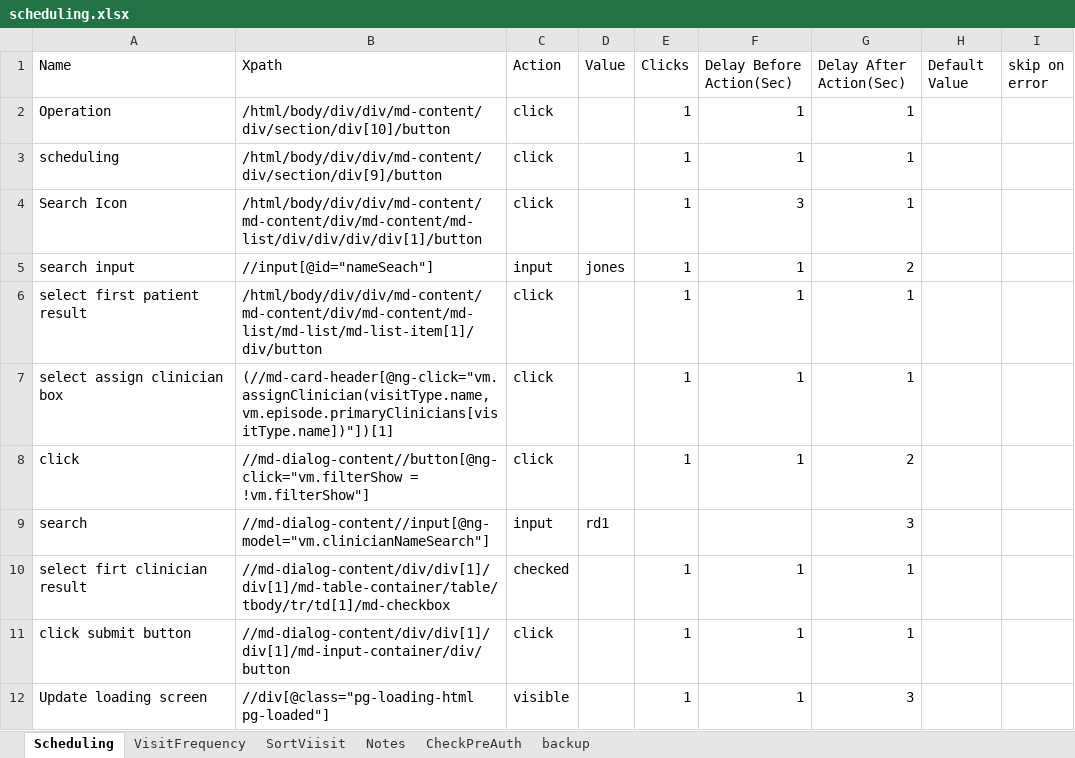
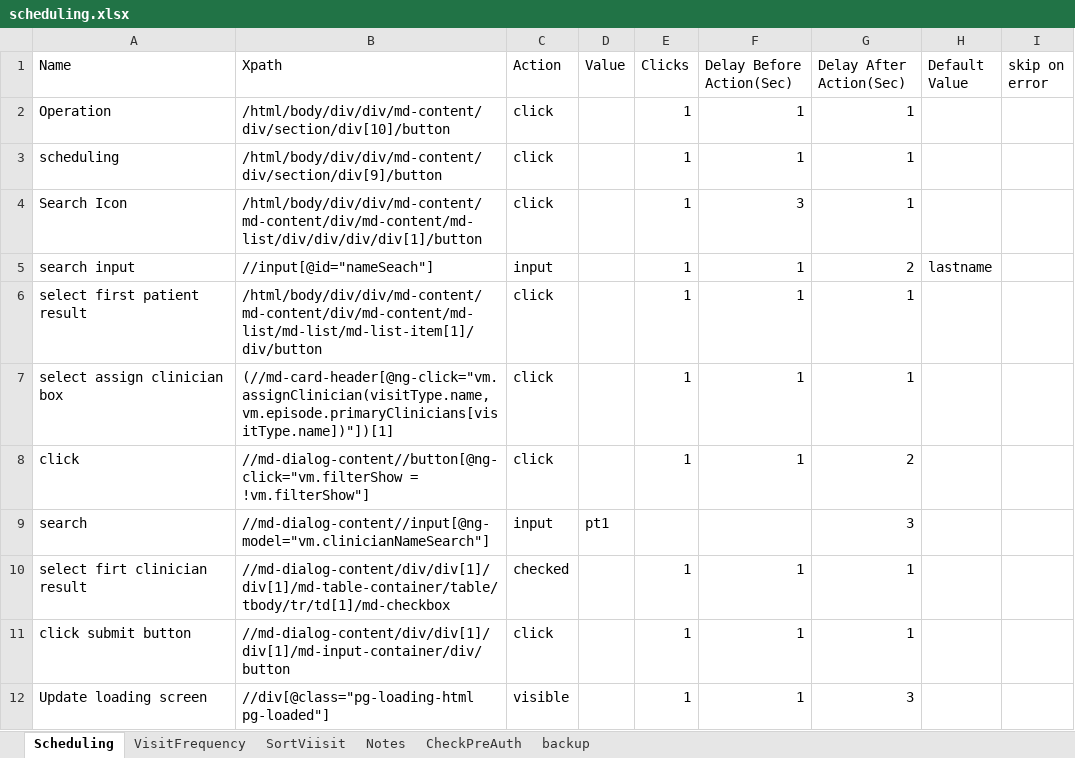
Before and after one commit to Ustingit/Automation, an Excel workbook: resources/scheduling.xlsx, sheet Scheduling, drawn as a sheet; only a part is shown; values as stored, in another font and other column widths than the file's, no borders; the diff names each change by its address in the sheet, - before the commit and + after, or states it on an @@ line.

Commit message:
update scheduling xpath

```diff
--- a/resources/scheduling.xlsx (sheet Scheduling)
+++ b/resources/scheduling.xlsx (sheet Scheduling)
-D5 (Value): jones
+D5 (Value): (empty)
-H5 (Default Value): (empty)
+H5 (Default Value): lastname
-D9 (Value): rd1
+D9 (Value): pt1
```
Also changed, not shown: sheet VisitFrequency.
